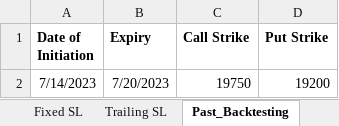
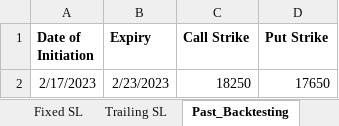
Before and after one commit to ashu433/Trading_codes, an Excel workbook: Zerodha_GUI/Kite_Zerodha-main/Kite_Zerodha-main/Startjee.xlsx, sheet Past_Backtesting, drawn as a sheet; values as stored, in another font and other column widths than the file's, no borders; removed rows and columns are numbered as before the commit, all else as after; the diff names each change by its address in the sheet, - before the commit and + after, or states it on an @@ line.

```diff
--- a/Zerodha_GUI/Kite_Zerodha-main/Kite_Zerodha-main/Startjee.xlsx (sheet Past_Backtesting)
+++ b/Zerodha_GUI/Kite_Zerodha-main/Kite_Zerodha-main/Startjee.xlsx (sheet Past_Backtesting)
-row 2: 7/14/2023 | 7/20/2023 | 19750 | 19200
+row 2: 2/17/2023 | 2/23/2023 | 18250 | 17650
```
Also changed, not shown: other sheet tabs, Zerodha_GUI/Kite_Zerodha-main/Kite_Zerodha-main/backtest_file_comparision.xlsx, 35 other files.
